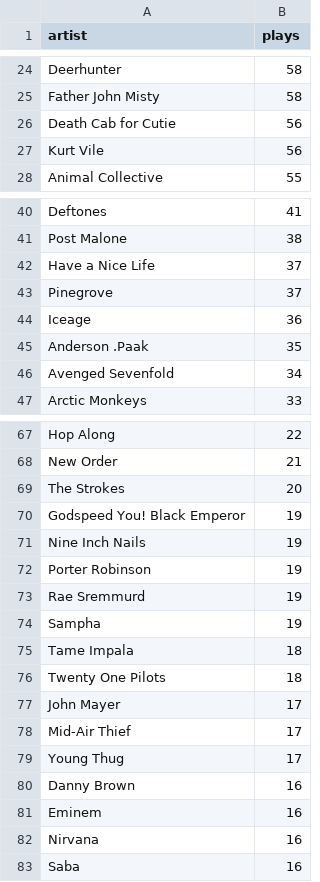
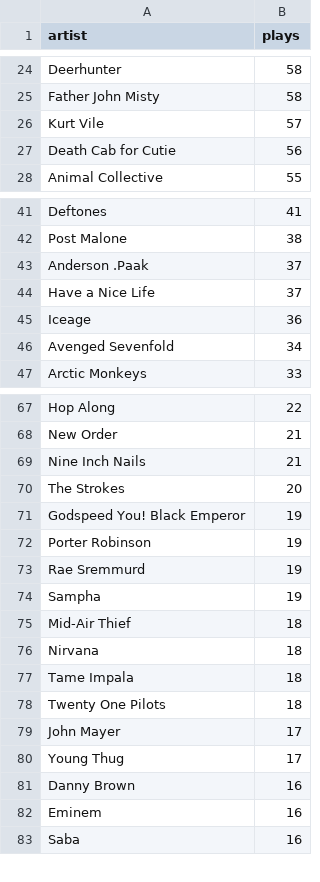
Before and after one commit to sharansunil/lastfm_spotify_tool, a CSV file: exports/TopArtist.csv, drawn as a sheet; only a part is shown, gaps mark what is left out; removed rows and columns are numbered as before the commit, all else as after; the diff covers the shown part only; the diff names each change by its address in the sheet, - before the commit and + after, or states it on an @@ line.

```diff
--- a/exports/TopArtist.csv
+++ b/exports/TopArtist.csv
+row 26: Kurt Vile | 57
-row 27: Kurt Vile | 56
+row 43: Anderson .Paak | 37
-row 43: Pinegrove | 37
-row 45: Anderson .Paak | 35
+row 69: Nine Inch Nails | 21
-row 71: Nine Inch Nails | 19
+row 75: Mid-Air Thief | 18
+row 76: Nirvana | 18
-row 78: Mid-Air Thief | 17
-row 82: Nirvana | 16
```
Also changed, not shown: 2 added rows, 1 removed row and 5 edited cells elsewhere in this file, exports/AllTracksPlayed.csv, exports/MasterPlaylistDatabase.csv, 36 other files.
